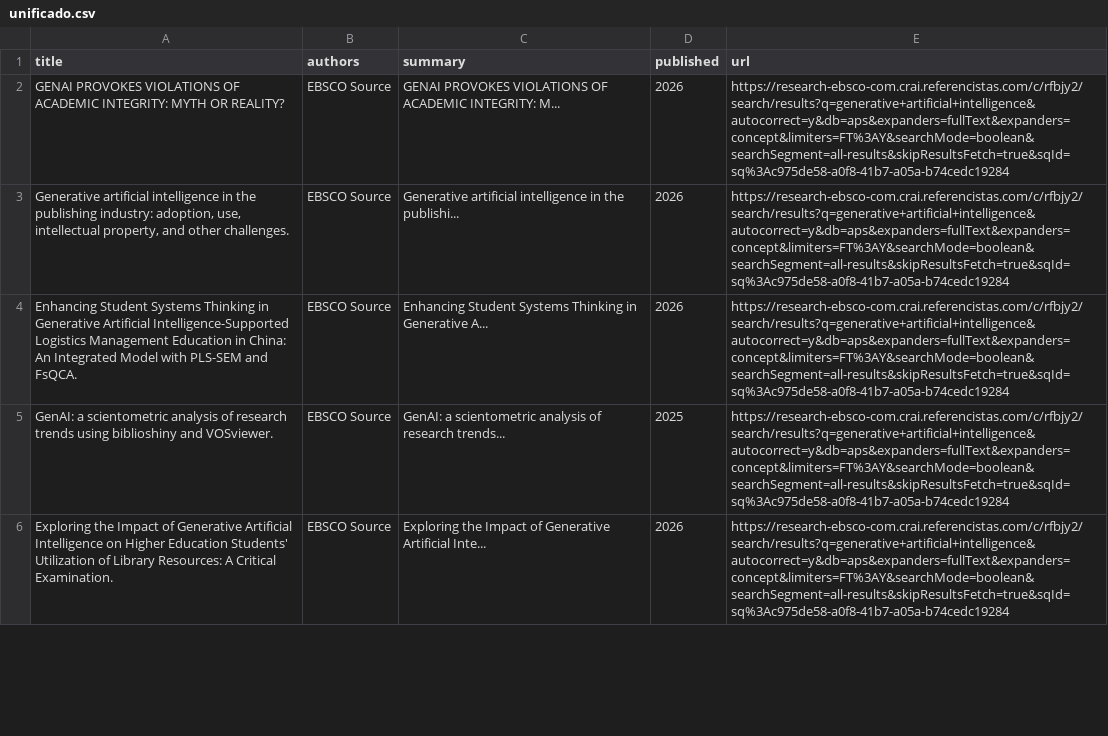
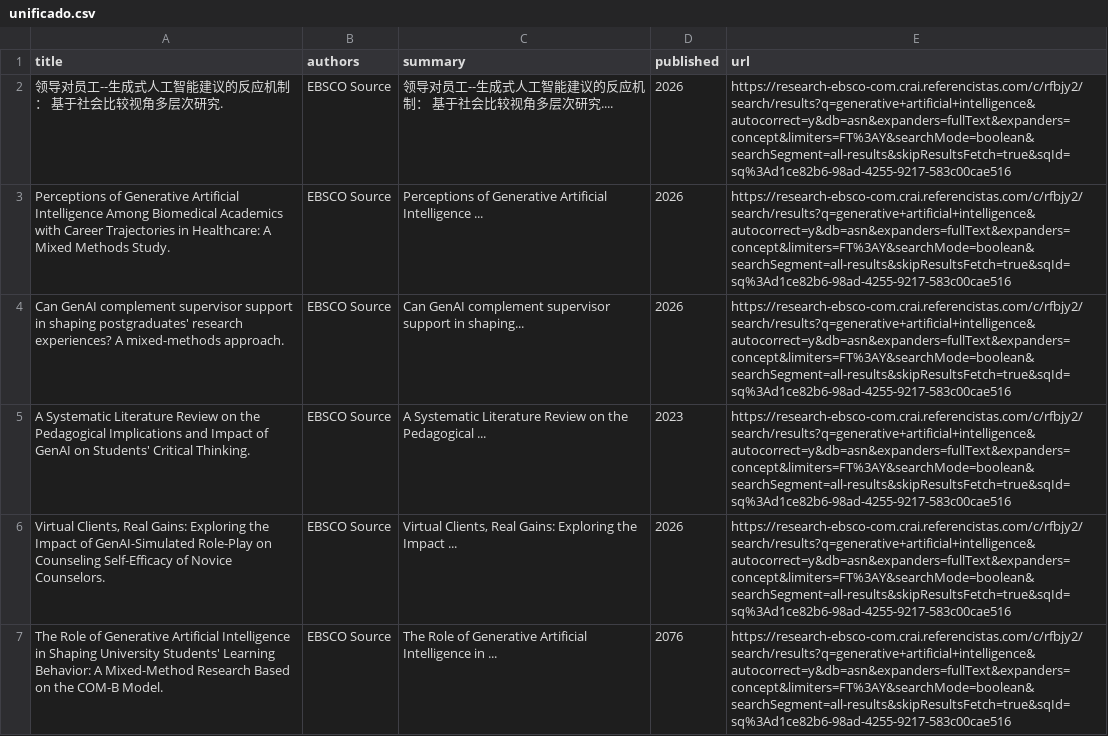
Before and after one commit to vale292005/proyecto_bibliometria, a CSV file: data/processed/unificado.csv, drawn as a sheet; only a part is shown; the diff covers the shown part only.

```diff
--- a/data/processed/unificado.csv
+++ b/data/processed/unificado.csv
@@ -1,6 +1,7 @@
 title,authors,summary,published,url
-GENAI PROVOKES VIOLATIONS OF ACADEMIC INTEGRITY: MYTH OR REALITY?,EBSCO Source,GENAI PROVOKES VIOLATIONS OF ACADEMIC INTEGRITY: M...,2026,https://research-ebsco-com.crai.referencistas.com/c/rfbjy2/search/results?q=generative+artificial+intelligence&autocorrect=y&db=aps&expanders=fullText&expanders=concept&limiters=FT%3AY&searchMode=boolean&searchSegment=all-results&skipResultsFetch=true&sqId=sq%3Ac975de58-a0f8-41b7-a05a-b74cedc19284
-"Generative artificial intelligence in the publishing industry: adoption, use, intellectual property, and other challenges.",EBSCO Source,Generative artificial intelligence in the publishi...,2026,https://research-ebsco-com.crai.referencistas.com/c/rfbjy2/search/results?q=generative+artificial+intelligence&autocorrect=y&db=aps&expanders=fullText&expanders=concept&limiters=FT%3AY&searchMode=boolean&searchSegment=all-results&skipResultsFetch=true&sqId=sq%3Ac975de58-a0f8-41b7-a05a-b74cedc19284
-Enhancing Student Systems Thinking in Generative Artificial Intelligence-Supported Logistics Management Education in China: An Integrated Model with PLS-SEM and FsQCA.,EBSCO Source,Enhancing Student Systems Thinking in Generative A...,2026,https://research-ebsco-com.crai.referencistas.com/c/rfbjy2/search/results?q=generative+artificial+intelligence&autocorrect=y&db=aps&expanders=fullText&expanders=concept&limiters=FT%3AY&searchMode=boolean&searchSegment=all-results&skipResultsFetch=true&sqId=sq%3Ac975de58-a0f8-41b7-a05a-b74cedc19284
-GenAI: a scientometric analysis of research trends using biblioshiny and VOSviewer.,EBSCO Source,GenAI: a scientometric analysis of research trends...,2025,https://research-ebsco-com.crai.referencistas.com/c/rfbjy2/search/results?q=generative+artificial+intelligence&autocorrect=y&db=aps&expanders=fullText&expanders=concept&limiters=FT%3AY&searchMode=boolean&searchSegment=all-results&skipResultsFetch=true&sqId=sq%3Ac975de58-a0f8-41b7-a05a-b74cedc19284
-Exploring the Impact of Generative Artificial Intelligence on Higher Education Students' Utilization of Library Resources: A Critical Examination.,EBSCO Source,Exploring the Impact of Generative Artificial Inte...,2026,https://research-ebsco-com.crai.referencistas.com/c/rfbjy2/search/results?q=generative+artificial+intelligence&autocorrect=y&db=aps&expanders=fullText&expanders=concept&limiters=FT%3AY&searchMode=boolean&searchSegment=all-results&skipResultsFetch=true&sqId=sq%3Ac975de58-a0f8-41b7-a05a-b74cedc19284
+领导对员工--生成式人工智能建议的反应机制： 基于社会比较视角多层次研究.,EBSCO Source,领导对员工--生成式人工智能建议的反应机制： 基于社会比较视角多层次研究....,2026,https://research-ebsco-com.crai.referencistas.com/c/rfbjy2/search/results?q=generative+artificial+intelligence&autocorrect=y&db=asn&expanders=fullText&expanders=concept&limiters=FT%3AY&searchMode=boolean&searchSegment=all-results&skipResultsFetch=true&sqId=sq%3Ad1ce82b6-98ad-4255-9217-583c00cae516
+Perceptions of Generative Artificial Intelligence Among Biomedical Academics with Career Trajectories in Healthcare: A Mixed Methods Study.,EBSCO Source,Perceptions of Generative Artificial Intelligence ...,2026,https://research-ebsco-com.crai.referencistas.com/c/rfbjy2/search/results?q=generative+artificial+intelligence&autocorrect=y&db=asn&expanders=fullText&expanders=concept&limiters=FT%3AY&searchMode=boolean&searchSegment=all-results&skipResultsFetch=true&sqId=sq%3Ad1ce82b6-98ad-4255-9217-583c00cae516
+Can GenAI complement supervisor support in shaping postgraduates' research experiences? A mixed-methods approach.,EBSCO Source,Can GenAI complement supervisor support in shaping...,2026,https://research-ebsco-com.crai.referencistas.com/c/rfbjy2/search/results?q=generative+artificial+intelligence&autocorrect=y&db=asn&expanders=fullText&expanders=concept&limiters=FT%3AY&searchMode=boolean&searchSegment=all-results&skipResultsFetch=true&sqId=sq%3Ad1ce82b6-98ad-4255-9217-583c00cae516
+A Systematic Literature Review on the Pedagogical Implications and Impact of GenAI on Students' Critical Thinking.,EBSCO Source,A Systematic Literature Review on the Pedagogical ...,2023,https://research-ebsco-com.crai.referencistas.com/c/rfbjy2/search/results?q=generative+artificial+intelligence&autocorrect=y&db=asn&expanders=fullText&expanders=concept&limiters=FT%3AY&searchMode=boolean&searchSegment=all-results&skipResultsFetch=true&sqId=sq%3Ad1ce82b6-98ad-4255-9217-583c00cae516
+"Virtual Clients, Real Gains: Exploring the Impact of GenAI-Simulated Role-Play on Counseling Self-Efficacy of Novice Counselors.",EBSCO Source,"Virtual Clients, Real Gains: Exploring the Impact ...",2026,https://research-ebsco-com.crai.referencistas.com/c/rfbjy2/search/results?q=generative+artificial+intelligence&autocorrect=y&db=asn&expanders=fullText&expanders=concept&limiters=FT%3AY&searchMode=boolean&searchSegment=all-results&skipResultsFetch=true&sqId=sq%3Ad1ce82b6-98ad-4255-9217-583c00cae516
+The Role of Generative Artificial Intelligence in Shaping University Students' Learning Behavior: A Mixed-Method Research Based on the COM-B Model.,EBSCO Source,The Role of Generative Artificial Intelligence in ...,2076,https://research-ebsco-com.crai.referencistas.com/c/rfbjy2/search/results?q=generative+artificial+intelligence&autocorrect=y&db=asn&expanders=fullText&expanders=concept&limiters=FT%3AY&searchMode=boolean&searchSegment=all-results&skipResultsFetch=true&sqId=sq%3Ad1ce82b6-98ad-4255-9217-583c00cae516
```
Also changed, not shown: 1 added row, 2 removed rows and 9 edited cells elsewhere in this file, 1 other file.
